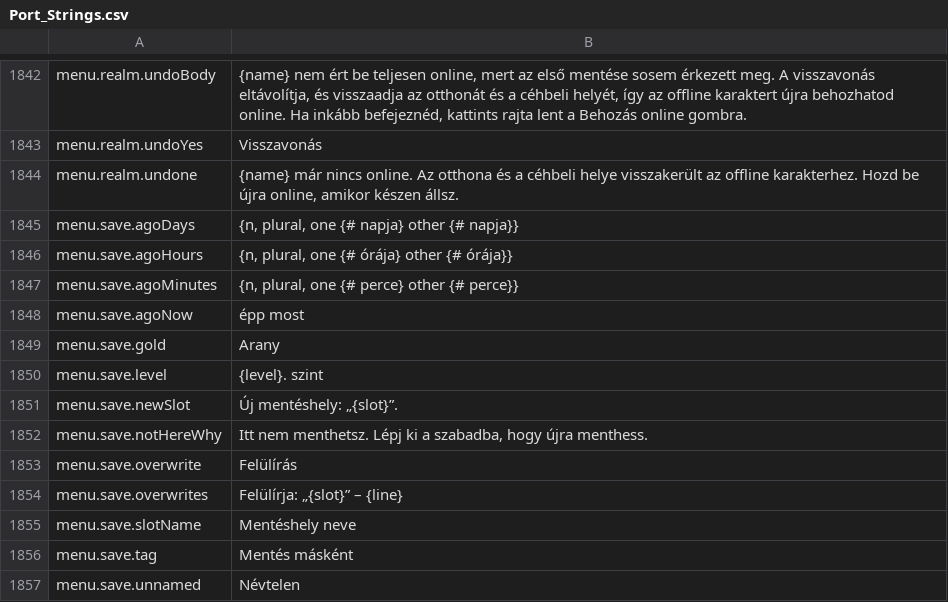
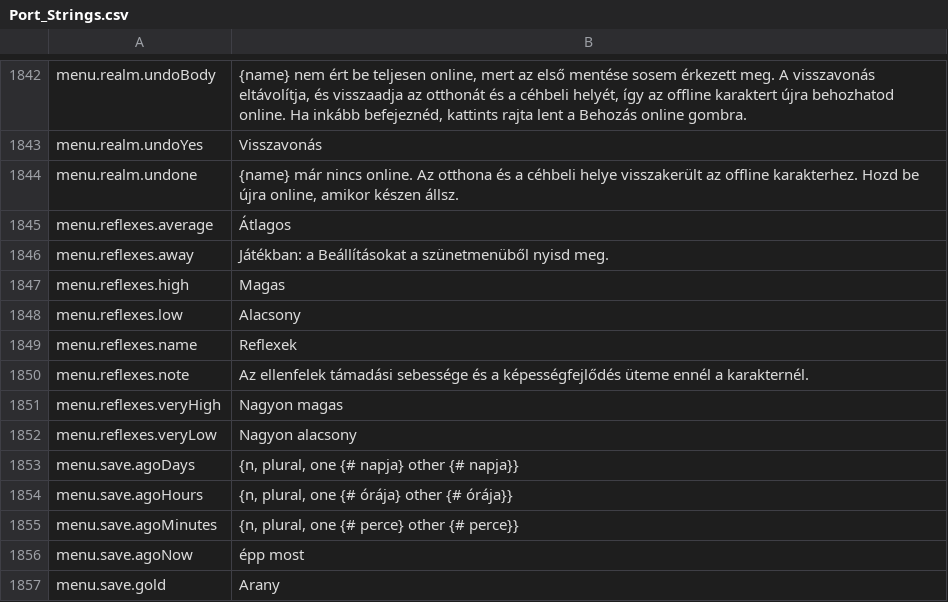
Before and after one commit to Lattymoy/daggerfall-js-source, a CSV file: locales/hu/Port_Strings.csv, drawn as a sheet; only a part is shown, gaps mark what is left out; the shorter side is filled out with more unchanged rows.

```diff
--- a/locales/hu/Port_Strings.csv
+++ b/locales/hu/Port_Strings.csv
@@ -1844,2 +1844,10 @@ menu.realm.undoYes,"Visszavonás"
 menu.realm.undone,"{name} már nincs online. Az otthona és a céhbeli helye visszakerült az offline karakterhez. Hozd be újra online, amikor készen állsz."
+menu.reflexes.average,"Átlagos"
+menu.reflexes.away,"Játékban: a Beállításokat a szünetmenüből nyisd meg."
+menu.reflexes.high,"Magas"
+menu.reflexes.low,"Alacsony"
+menu.reflexes.name,"Reflexek"
+menu.reflexes.note,"Az ellenfelek támadási sebessége és a képességfejlődés üteme ennél a karakternél."
+menu.reflexes.veryHigh,"Nagyon magas"
+menu.reflexes.veryLow,"Nagyon alacsony"
 menu.save.agoDays,"{n, plural, one {# napja} other {# napja}}"
```
Also changed, not shown: locales/bg/Port_Strings.csv, locales/el/Port_Strings.csv, 47 other files.
